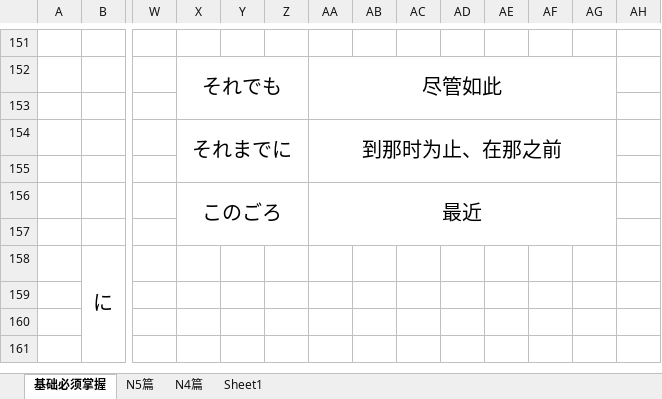
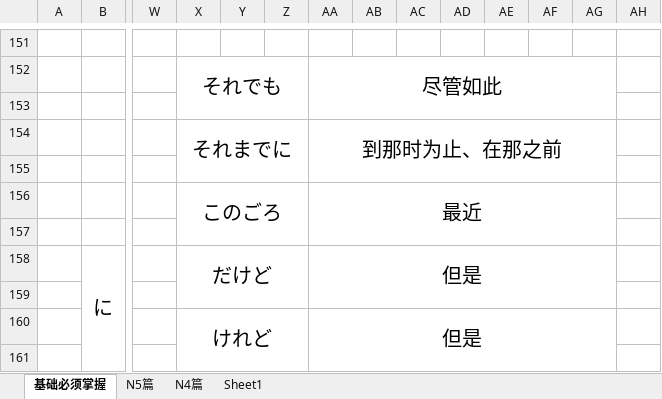
Before and after one commit to bomnitrix10/-, an Excel workbook: 00_日语学习/日语文法总结.xlsx, sheet 基础必须掌握, drawn as a sheet; only a part is shown, gaps mark what is left out; values as stored, in another font and other column widths than the file's, no borders; rows hold the shown columns only; the diff covers the shown part only; the diff names each change by its address in the sheet, - before the commit and + after, or states it on an @@ line.

```diff
--- a/00_日语学习/日语文法总结.xlsx (sheet 基础必须掌握)
+++ b/00_日语学习/日语文法总结.xlsx (sheet 基础必须掌握)
-X158: (empty)
+X158: だけど
+X158:Z159 merged
-AA158: (empty)
+AA158: 但是
+AA158:AG159 merged
-row 160: (empty)
+row 160:  |  |  | けれど |  |  | 但是
+X160:Z161 merged
+AA160:AG161 merged
```
Also changed, not shown: 1 added row, 1 removed row, 12 edited cells and merged cells elsewhere in this sheet, sheet N4篇, sheet N5篇.
